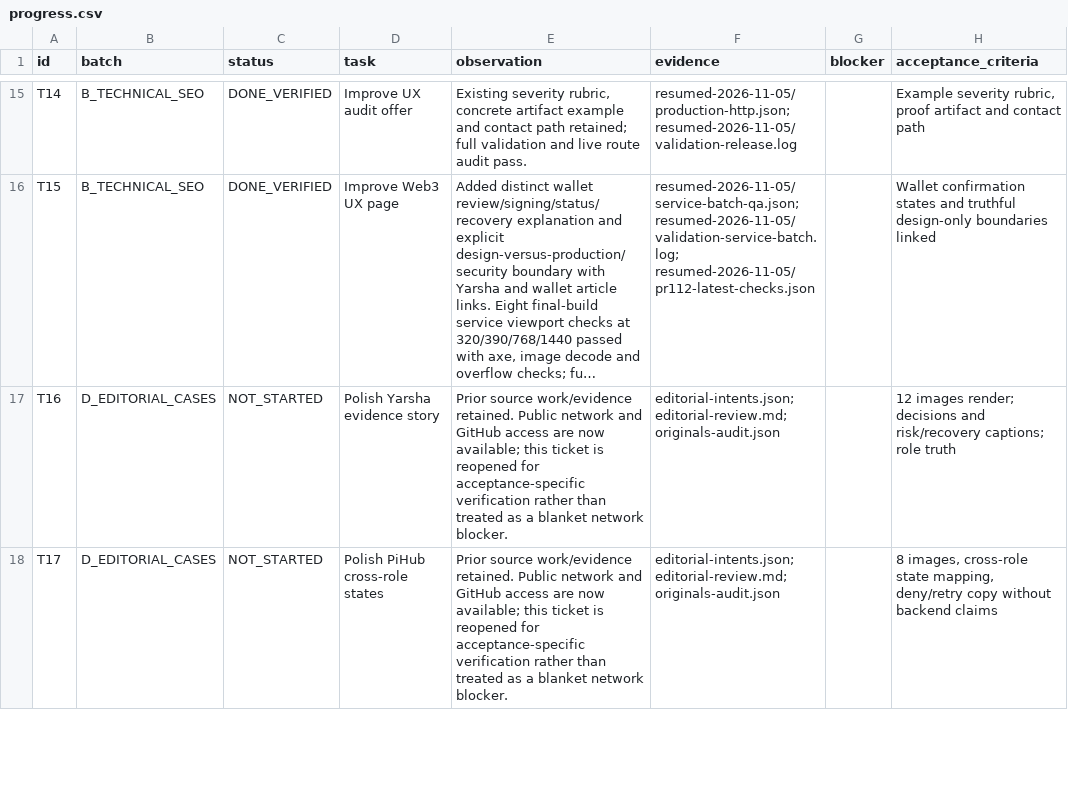
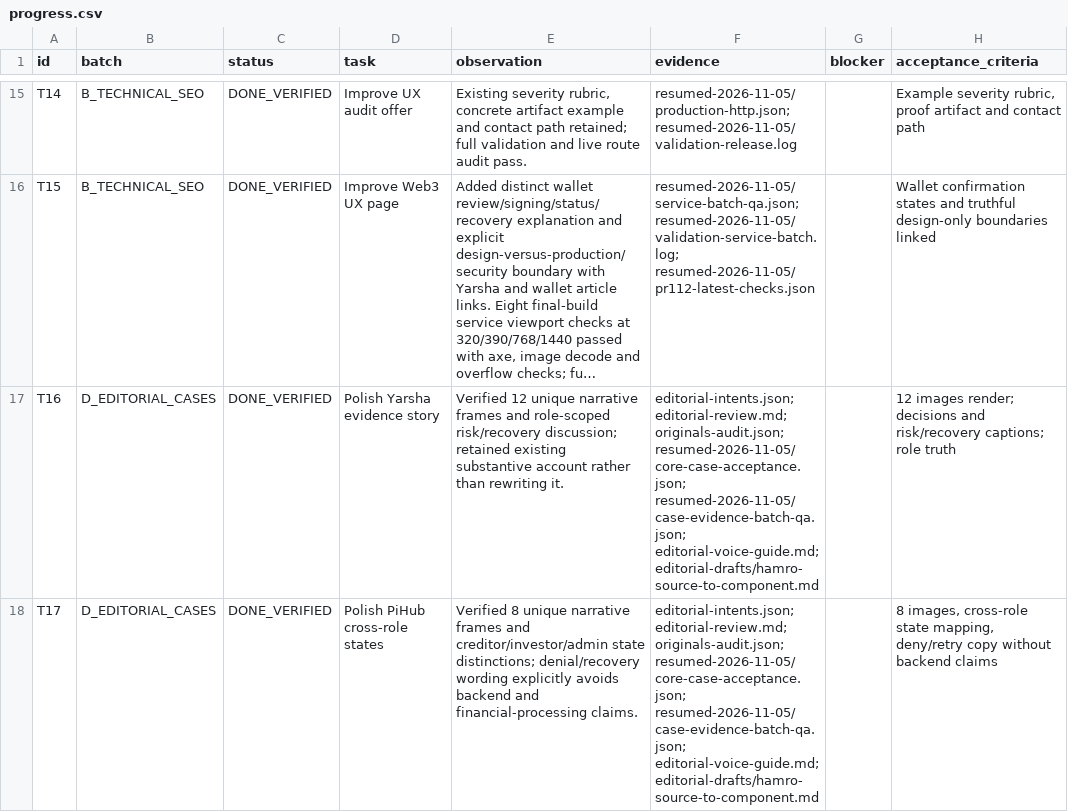
Before and after one commit to Nischhalsubba/nischhalsubba.com.np, a CSV file: reports/portfolio-v6/progress.csv, drawn as a sheet; only a part is shown, gaps mark what is left out; long unchanged cells end in …; the diff covers the shown part only; the diff names each change by its address in the sheet, - before the commit and + after, or states it on an @@ line.

Commit message:
Ground case narratives in retained evidence and prepare companion drafts

```diff
--- a/reports/portfolio-v6/progress.csv
+++ b/reports/portfolio-v6/progress.csv
-C17:C18 (status): NOT_STARTED
+C17:C18 (status): DONE_VERIFIED
-E17 (observation): Prior source work/evidence retained. Public network and GitHub access are now available; this ticket is reopened for acceptance-specific verification rather than treated as a blanket network blocker.
+E17 (observation): Verified 12 unique narrative frames and role-scoped risk/recovery discussion; retained existing substantive account rather than rewriting it.
-F17:F18 (evidence): editorial-intents.json; editorial-review.md; originals-audit.json
+F17:F18 (evidence): editorial-intents.json; editorial-review.md; originals-audit.json; resumed-2026-11-05/core-case-acceptance.json; resumed-2026-11-05/case-evidence-batch-qa.json; editorial-voice-guide.md; editorial-drafts/hamro-source-to-component.md
-E18 (observation): Prior source work/evidence retained. Public network and GitHub access are now available; this ticket is reopened for acceptance-specific verification rather than treated as a blanket network blocker.
+E18 (observation): Verified 8 unique narrative frames and creditor/investor/admin state distinctions; denial/recovery wording explicitly avoids backend and financial-processing claims.
```
Also changed, not shown: 20 edited cells elsewhere in this file, 19 other files.
